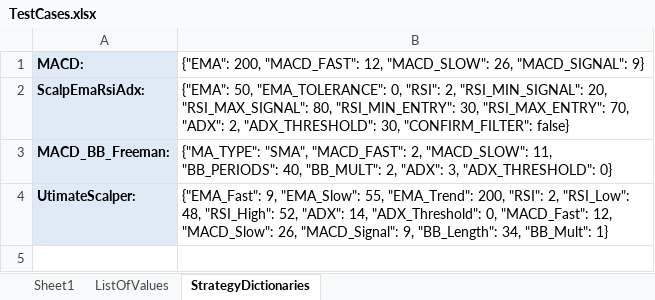
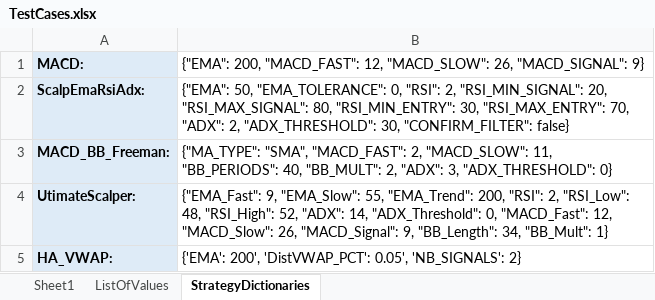
Before and after one commit to SebCoding/BackTester, an Excel workbook: TestCases.xlsx, sheet StrategyDictionaries, drawn as a sheet; values as stored, in another font and other column widths than the file's, no borders; the diff names each change by its address in the sheet, - before the commit and + after, or states it on an @@ line.

Commit message:
Created new strategy HA_VWAP.

```diff
--- a/TestCases.xlsx (sheet StrategyDictionaries)
+++ b/TestCases.xlsx (sheet StrategyDictionaries)
+row 5: HA_VWAP: | {'EMA': 200', 'DistVWAP_PCT': 0.05', 'NB_SIGNALS': 2}
```
Also changed, not shown: sheet Sheet1, sheet ListOfValues, 6 other files.
